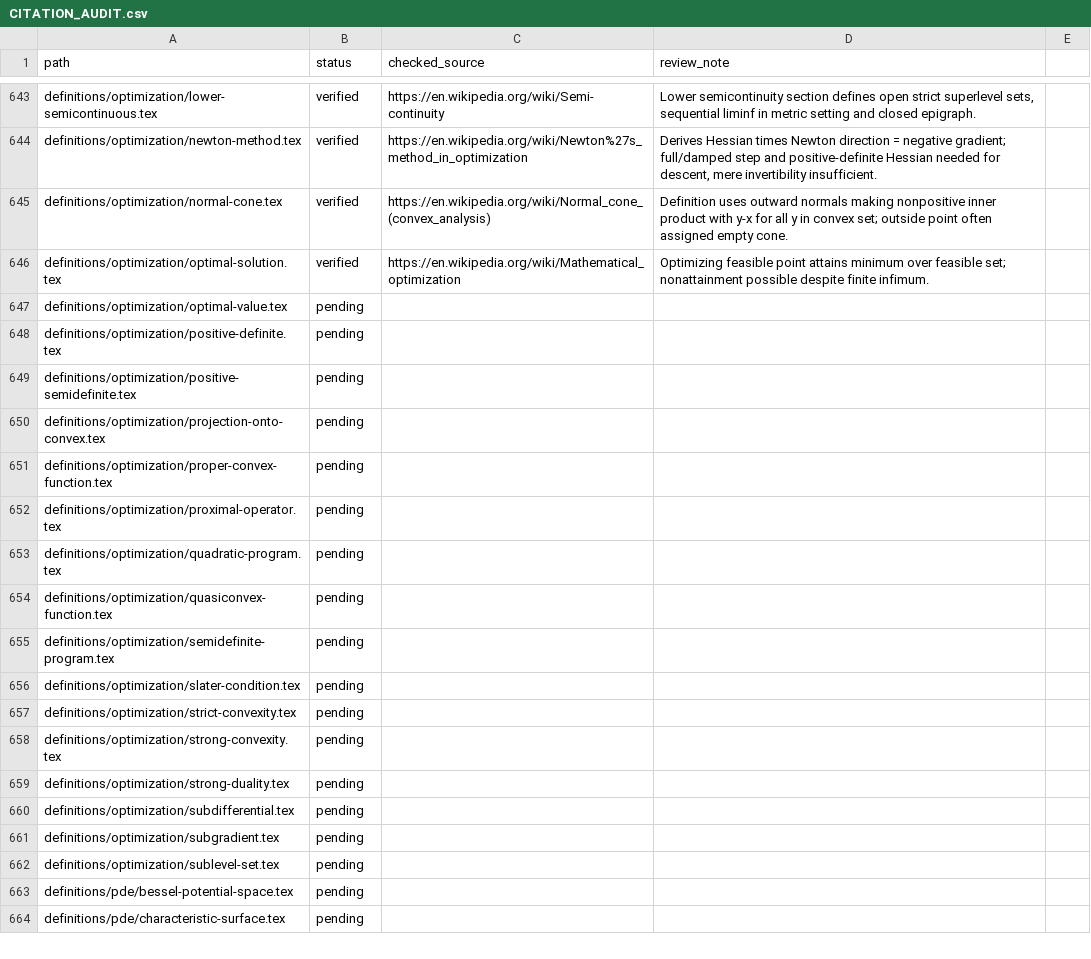
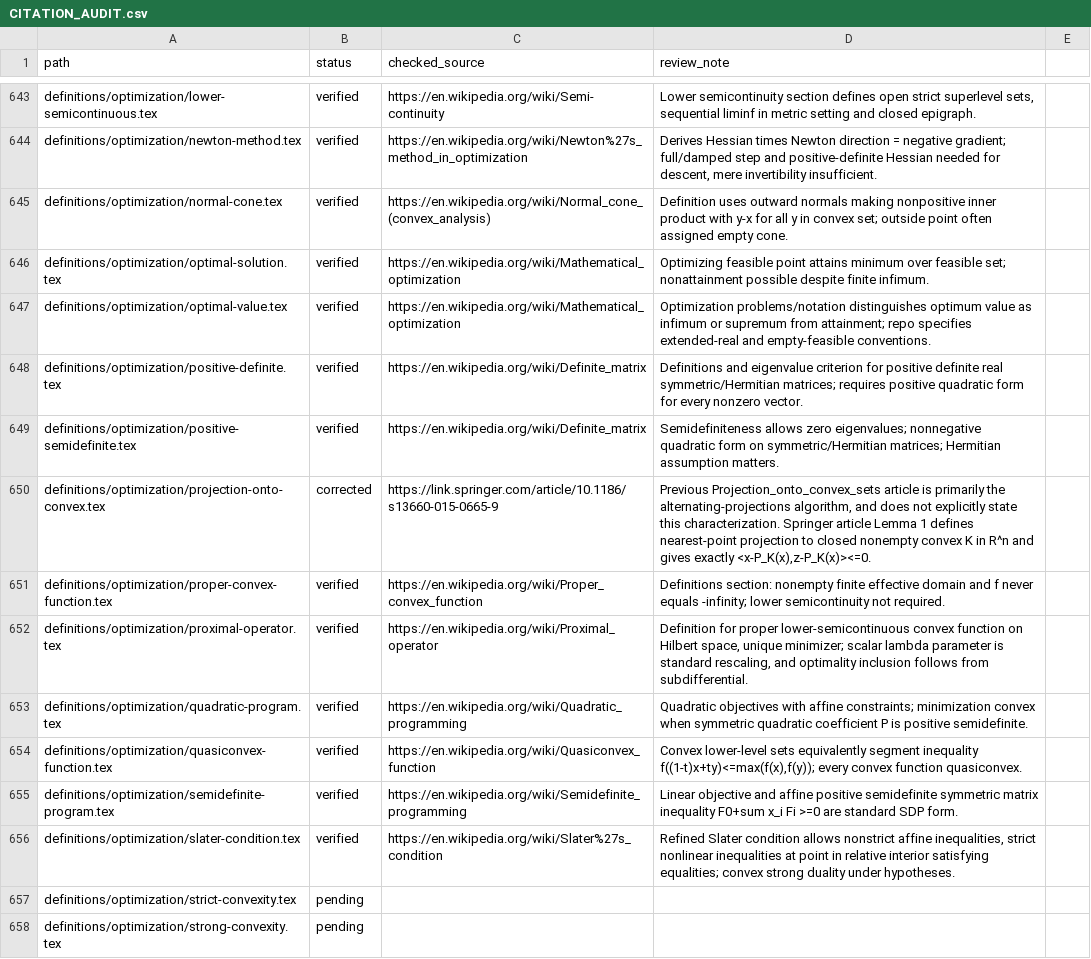
Before and after one commit to Zengez/mathDef, a CSV file: CITATION_AUDIT.csv, drawn as a sheet; only a part is shown, gaps mark what is left out; the shorter side is filled out with more unchanged rows.

Commit message:
Citation CV42: verify ten convex analysis sources, repair projection reference

```diff
--- a/CITATION_AUDIT.csv
+++ b/CITATION_AUDIT.csv
@@ -646,12 +646,12 @@ definitions/optimization/normal-cone.tex,verified,"https://en.wikipedia.org/wiki
 definitions/optimization/optimal-solution.tex,verified,"https://en.wikipedia.org/wiki/Mathematical_optimization","Optimizing feasible point attains minimum over feasible set; nonattainment possible despite finite infimum."
-definitions/optimization/optimal-value.tex,pending,,
-definitions/optimization/positive-definite.tex,pending,,
-definitions/optimization/positive-semidefinite.tex,pending,,
-definitions/optimization/projection-onto-convex.tex,pending,,
-definitions/optimization/proper-convex-function.tex,pending,,
-definitions/optimization/proximal-operator.tex,pending,,
-definitions/optimization/quadratic-program.tex,pending,,
-definitions/optimization/quasiconvex-function.tex,pending,,
-definitions/optimization/semidefinite-program.tex,pending,,
-definitions/optimization/slater-condition.tex,pending,,
+definitions/optimization/optimal-value.tex,verified,"https://en.wikipedia.org/wiki/Mathematical_optimization","Optimization problems/notation distinguishes optimum value as infimum or supremum from attainment; repo specifies extended-real and empty-feasible conventions."
+definitions/optimization/positive-definite.tex,verified,"https://en.wikipedia.org/wiki/Definite_matrix","Definitions and eigenvalue criterion for positive definite real symmetric/Hermitian matrices; requires positive quadratic form for every nonzero vector."
+definitions/optimization/positive-semidefinite.tex,verified,"https://en.wikipedia.org/wiki/Definite_matrix","Semidefiniteness allows zero eigenvalues; nonnegative quadratic form on symmetric/Hermitian matrices; Hermitian assumption matters."
+definitions/optimization/projection-onto-convex.tex,corrected,"https://link.springer.com/article/10.1186/s13660-015-0665-9","Previous Projection_onto_convex_sets article is primarily the alternating-projections algorithm, and does not explicitly state this characterization. Springer article Lemma 1 defines nearest-point projection to closed nonempty convex K in R^n and gives exactly <x-P_K(x),z-P_K(x)><=0."
+definitions/optimization/proper-convex-function.tex,verified,"https://en.wikipedia.org/wiki/Proper_convex_function","Definitions section: nonempty finite effective domain and f never equals -infinity; lower semicontinuity not required."
+definitions/optimization/proximal-operator.tex,verified,"https://en.wikipedia.org/wiki/Proximal_operator","Definition for proper lower-semicontinuous convex function on Hilbert space, unique minimizer; scalar lambda parameter is standard rescaling, and optimality inclusion follows from subdifferential."
+definitions/optimization/quadratic-program.tex,verified,"https://en.wikipedia.org/wiki/Quadratic_programming","Quadratic objectives with affine constraints; minimization convex when symmetric quadratic coefficient P is positive semidefinite."
+definitions/optimization/quasiconvex-function.tex,verified,"https://en.wikipedia.org/wiki/Quasiconvex_function","Convex lower-level sets equivalently segment inequality f((1-t)x+ty)<=max(f(x),f(y)); every convex function quasiconvex."
+definitions/optimization/semidefinite-program.tex,verified,"https://en.wikipedia.org/wiki/Semidefinite_programming","Linear objective and affine positive semidefinite symmetric matrix inequality F0+sum x_i Fi >=0 are standard SDP form."
+definitions/optimization/slater-condition.tex,verified,"https://en.wikipedia.org/wiki/Slater%27s_condition","Refined Slater condition allows nonstrict affine inequalities, strict nonlinear inequalities at point in relative interior satisfying equalities; convex strong duality under hypotheses."
 definitions/optimization/strict-convexity.tex,pending,,
```
